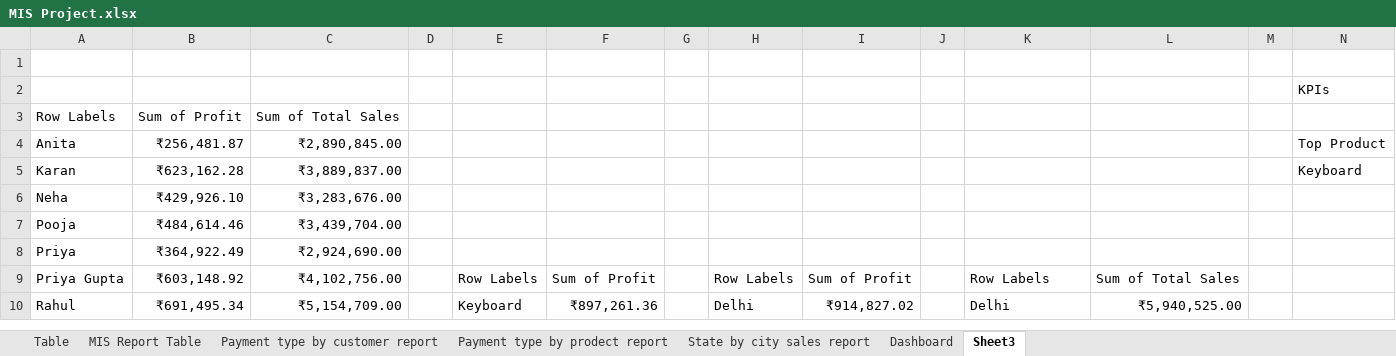
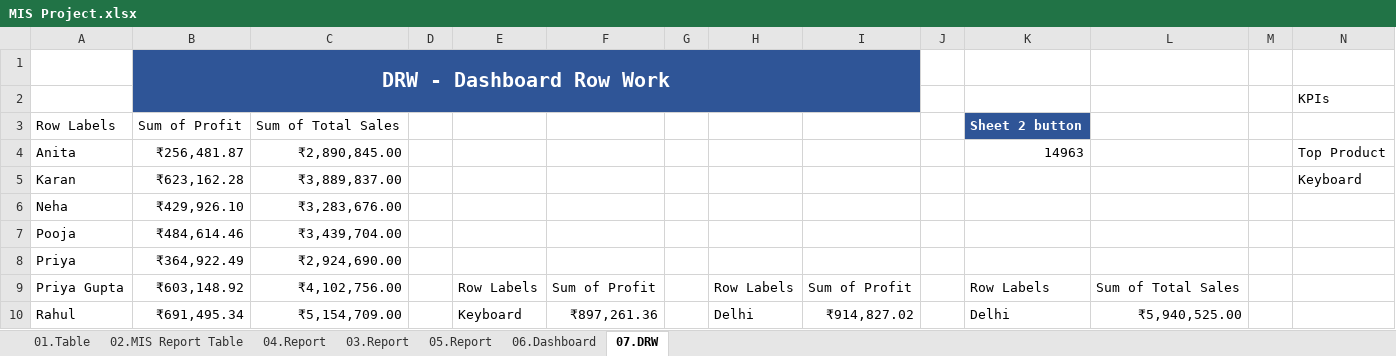
Before and after one commit to shivamsoftware11/MIS-Project, an Excel workbook: MIS Project.xlsx, sheet 07.DRW, drawn as a sheet; only a part is shown; values as stored, in another font and other column widths than the file's, no borders; the diff names each change by its address in the sheet, - before the commit and + after, or states it on an @@ line.

```diff
--- a/MIS Project.xlsx (sheet 07.DRW)
+++ b/MIS Project.xlsx (sheet 07.DRW)
-sheet tab: Table
+sheet tab: 01.Table
-sheet tab: MIS Report Table
+sheet tab: 02.MIS Report Table
-sheet tab: Payment type by customer report
+sheet tab: 03.Report
-sheet tab: Payment type by prodect report
+sheet tab: 04.Report
-sheet tab: State by city sales report
+sheet tab: 05.Report
-sheet tab: Dashboard
+sheet tab: 06.Dashboard
-sheet tab: Sheet3
+sheet tab: 07.DRW
@@ sheet tab order changed: 01.Table | 02.MIS Report Table | 04.Report | 03.Report | 05.Report | 06.Dashboard | 07.DRW @@
-B1 (₹256,481.87): (empty)
+B1 (₹256,481.87): DRW - Dashboard Row Work
-B1:I2 fill: none
+B1:I2 fill: #2F5597
+B1:I2 merged
-K3 (14963): (empty)
+K3 (14963): Sheet 2 button
-K3 fill: none
+K3 fill: #2F5597
-K4: (empty)
+K4: 14963
```
Also changed, not shown: sheet 02.MIS Report Table, sheet 04.Report, sheet 03.Report, sheet 05.Report, formulas that keep their value, charts or pictures.
